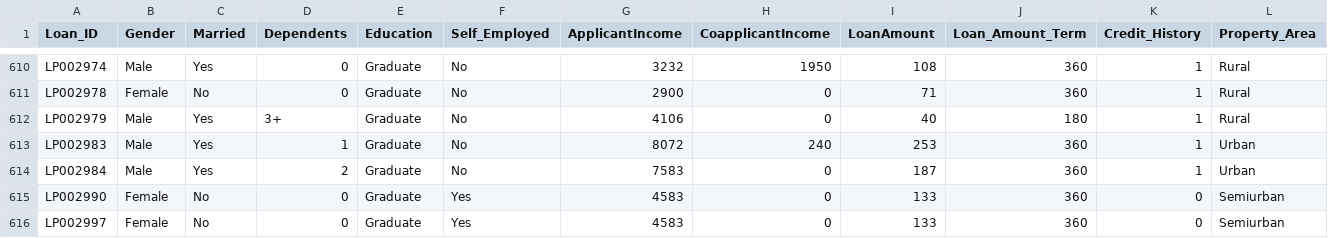
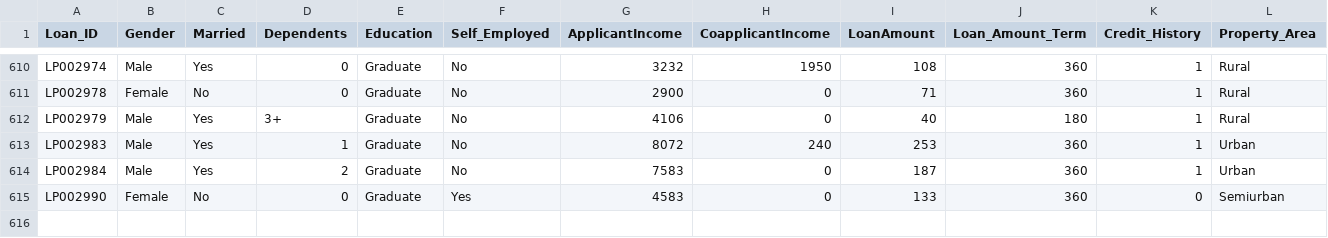
Before and after one commit to ferdiansakti/Eksperimen_SML_Ferdian-Sakti, a CSV file: dataset_raw/loandataset.csv, drawn as a sheet; only a part is shown, gaps mark what is left out; rows hold the shown columns only; the diff names each change by its address in the sheet, - before the commit and + after, or states it on an @@ line.

Commit message:
update dataset

```diff
--- a/dataset_raw/loandataset.csv
+++ b/dataset_raw/loandataset.csv
-row 616: LP002997 | Female | No | 0 | Graduate | Yes | 4583 | 0 | 133 | 360 | 0 | Semiurban
```
